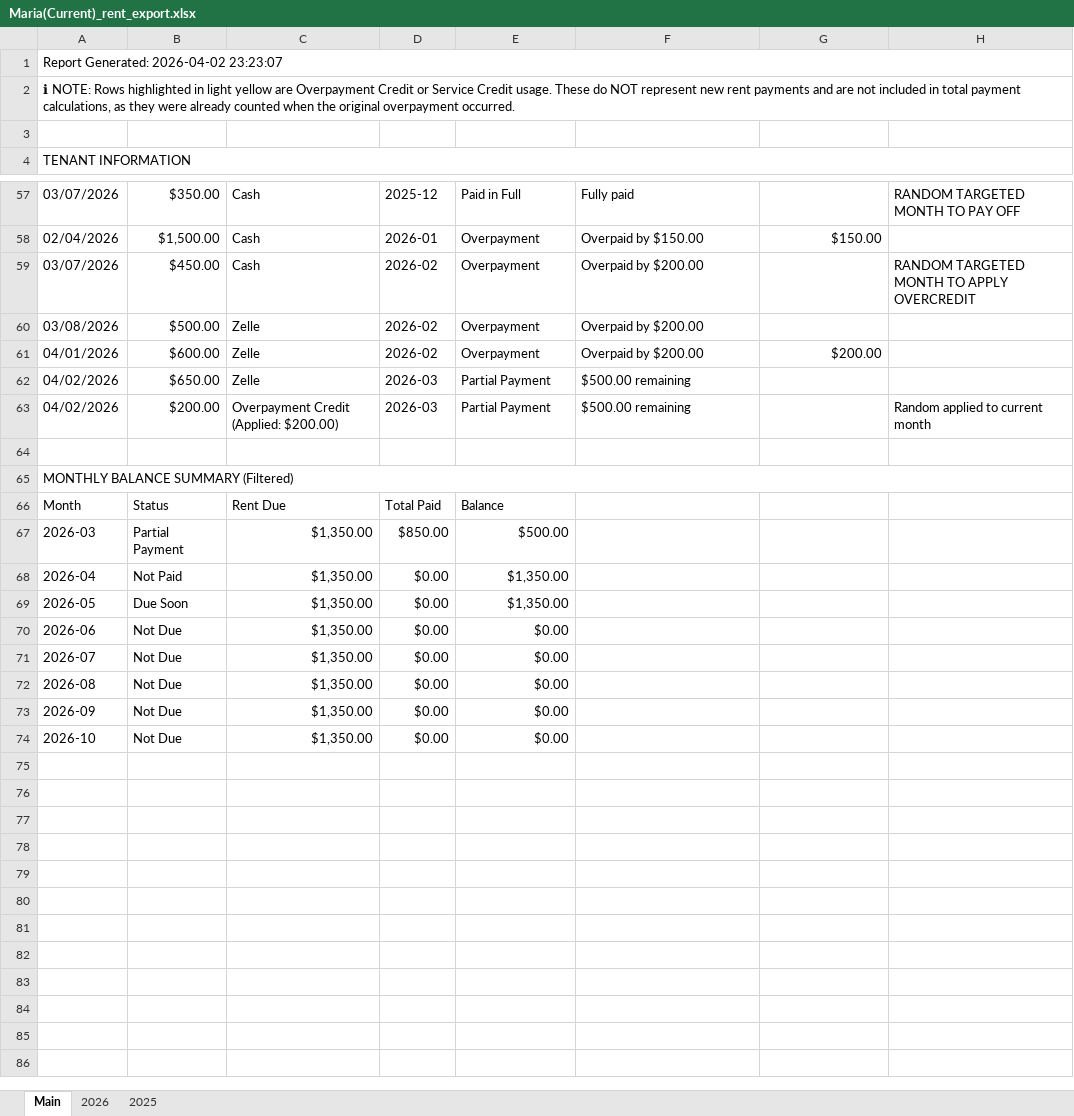
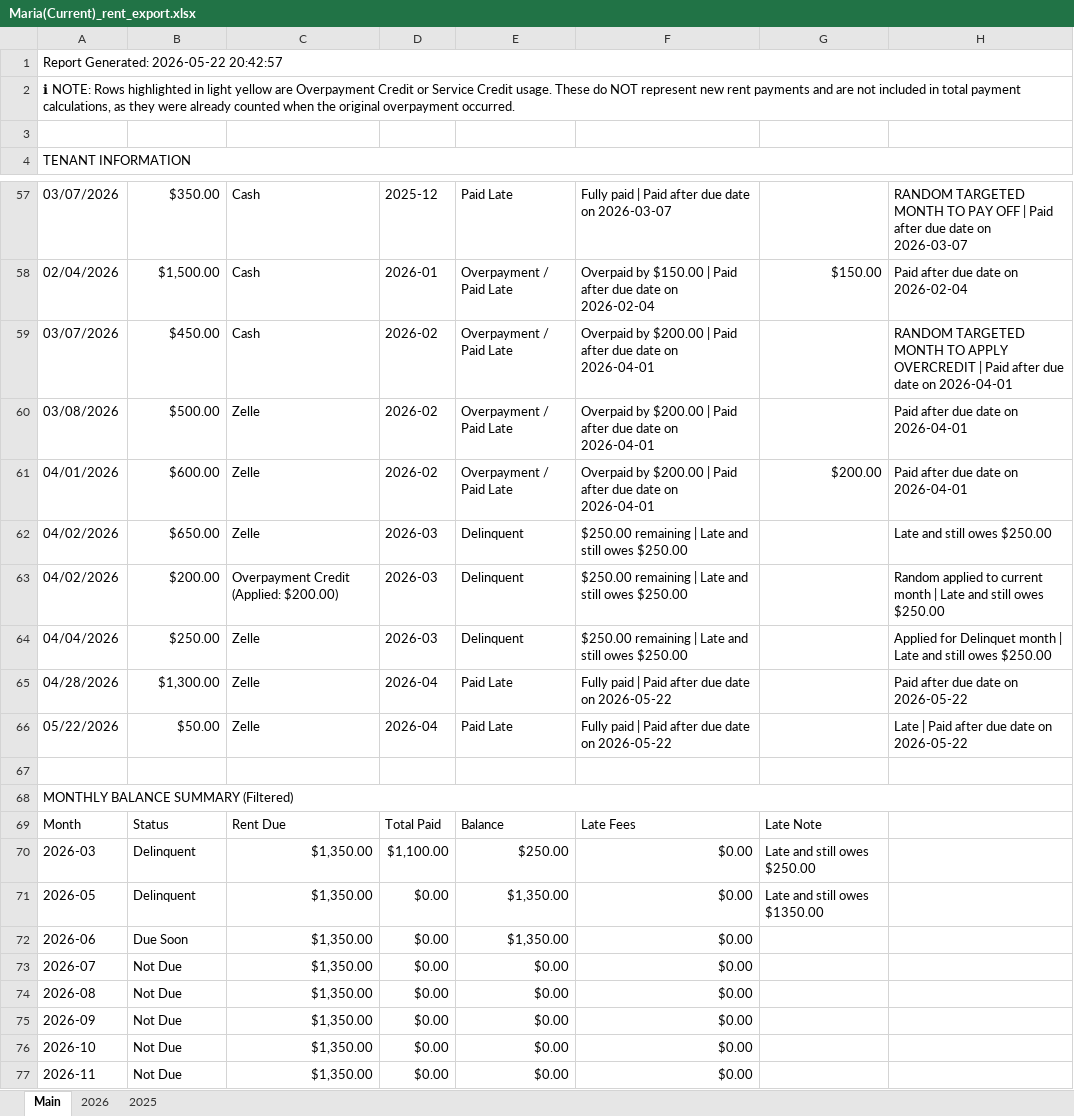
Before and after one commit to braydenanderson2014/PythonLibraries, an Excel workbook: Financial Manager/resources/Maria(Current)_rent_export.xlsx, sheet Main, drawn as a sheet; only a part is shown, gaps mark what is left out; values as stored, in another font and other column widths than the file's, no cell formats; removed rows and columns are numbered as before the commit, all else as after; the diff covers the shown part only; the diff names each change by its address in the sheet, - before the commit and + after, or states it on an @@ line.

Commit message:
feat: Add late fee waiver option and enhance payment dialog
- Introduced a checkbox in the Late Fee Dialog to waive late fees if rent is paid in full by the end of the month.
- Updated the configuration saving logic to include the new waiver option.
- Enhanced the Payment Dialog to display a summary of the selected month, including late fees and remaining balance.
- Improved the handling of payment notes to include automatic late-payment notes.
- Refactored the Rent Management Tab to incorporate the new late fee waiver logic and display relevant information in the payment history and monthly summaries.
- Added functionality to export late fee history in CSV format.

```diff
--- a/Financial Manager/resources/Maria(Current)_rent_export.xlsx (sheet Main)
+++ b/Financial Manager/resources/Maria(Current)_rent_export.xlsx (sheet Main)
-A1: Report Generated: 2026-04-02 23:23:07
+A1: Report Generated: 2026-05-22 20:42:57
-E57: Paid in Full
+E57: Paid Late
-F57: Fully paid
+F57: Fully paid | Paid after due date on 2026-03-07
-H57: …PAY OFF
+H57: …PAY OFF | Paid after due date on 2026-03-07
-E58:E61: Overpayment
+E58:E61: Overpayment / Paid Late
-F58: Overpaid by $150.00
+F58: Overpaid by $150.00 | Paid after due date on 2026-02-04
-H58: (empty)
+H58: Paid after due date on 2026-02-04
-F59:F61: Overpaid by $200.00
+F59:F61: Overpaid by $200.00 | Paid after due date on 2026-04-01
-H59: …APPLY OVERCREDIT
+H59: …APPLY OVERCREDIT | Paid after due date on 2026-04-01
-H60:H61: (empty)
+H60:H61: Paid after due date on 2026-04-01
-E62:E63: Partial Payment
+E62:E63: Delinquent
-F62:F63: $500.00 remaining
+F62:F63: $250.00 remaining | Late and still owes $250.00
-H62: (empty)
+H62: Late and still owes $250.00
-H63: …current month
+H63: …current month | Late and still owes $250.00
+row 64: 04/04/2026 | $250.00 | Zelle | 2026-03 | Delinquent | $250.00 remaining | Late and still owes $250.00 |  | Applied for Delinquet month | Late and still owes $250.00
+row 65: 04/28/2026 | $1,300.00 | Zelle | 2026-04 | Paid Late | Fully paid | Paid after due date on 2026-05-22 |  | Paid after due date on 2026-05-22
+row 66: 05/22/2026 | $50.00 | Zelle | 2026-04 | Paid Late | Fully paid | Paid after due date on 2026-05-22 |  | Late | Paid after due date on 2026-05-22
-F69: (empty)
+F69: Late Fees
-G69: (empty)
+G69: Late Note
-B70: Partial Payment
+B70: Delinquent
-D70: $850.00
+D70: $1,100.00
-E70: $500.00
+E70: $250.00
-F70: (empty)
+F70: $0.00
-G70: (empty)
+G70: Late and still owes $250.00
-row 68: 2026-04 | Not Paid | $1,350.00 | $0.00 | $1,350.00
-B71: Due Soon
+B71: Delinquent
-F71:F76: (empty)
+F71:F76: $0.00
-G71: (empty)
+G71: Late and still owes $1350.00
-B72: Not Due
+B72: Due Soon
-E72: $0.00
+E72: $1,350.00
+row 77: 2026-11 | Not Due | $1,350.00 | $0.00 | $0.00 | $0.00
```
Also changed, not shown: 78 edited cells elsewhere in this sheet, sheet 2025, sheet 2026, cell formats, 12 other files.
